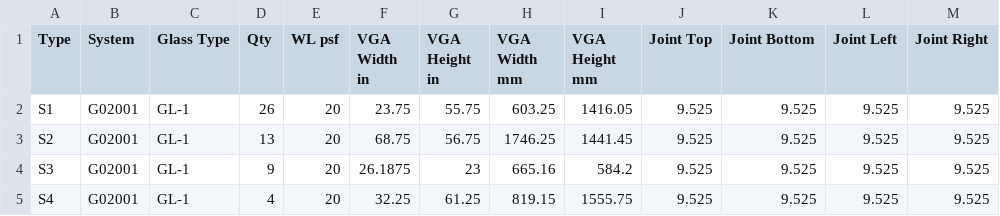
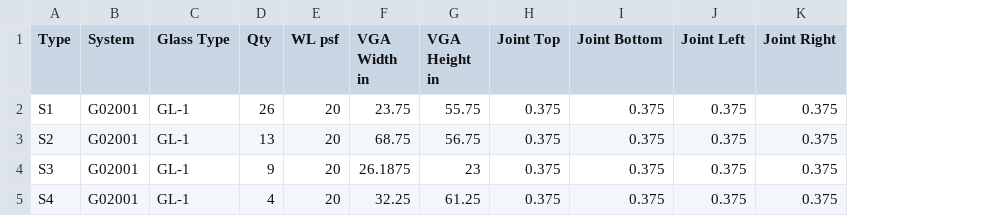
Before and after one commit to StephanBK/IGR, a CSV file: IGR_testfile.csv, drawn as a sheet; removed rows and columns are numbered as before the commit, all else as after; the diff names each change by its address in the sheet, - before the commit and + after, or states it on an @@ line.

Commit message:
Update template and add Parameters sheet with Glass Offset to exports

```diff
--- a/IGR_testfile.csv
+++ b/IGR_testfile.csv
-column H (VGA Width mm), rows 2-5: 603.25 | 1746.25 | 665.16 | 819.15
-column I (VGA Height mm), rows 2-5: 1416.05 | 1441.45 | 584.2 | 1555.75
-H2:H5 (Joint Top): 9.525
+H2:H5 (Joint Top): 0.375
-I2:I5 (Joint Bottom): 9.525
+I2:I5 (Joint Bottom): 0.375
-J2:J5 (Joint Left): 9.525
+J2:J5 (Joint Left): 0.375
-K2:K5 (Joint Right): 9.525
+K2:K5 (Joint Right): 0.375
```
Also changed, not shown: 1 other file.
